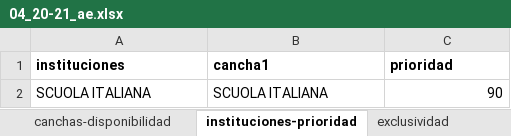
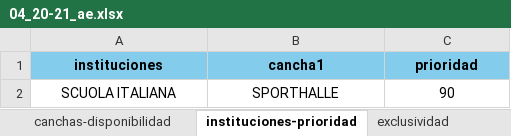
Before and after one commit to juliogu81/fuh-jmetal, an Excel workbook: 04_20-21_ae.xlsx, sheet instituciones-prioridad, drawn as a sheet; values as stored, in another font and other column widths than the file's, no borders; the diff names each change by its address in the sheet, - before the commit and + after, or states it on an @@ line.

```diff
--- a/04_20-21_ae.xlsx (sheet instituciones-prioridad)
+++ b/04_20-21_ae.xlsx (sheet instituciones-prioridad)
@@ A1:C1 fill: none → #83CCEB, alignment: left → center @@
-A2:B2 alignment: left
+A2:B2 alignment: center
-B2 (cancha1): SCUOLA ITALIANA
+B2 (cancha1): SPORTHALLE
-C2 alignment: right
+C2 alignment: center
```
Also changed, not shown: sheet partidos, sheet exclusividad, input_v5_4xlsx.xlsx.
